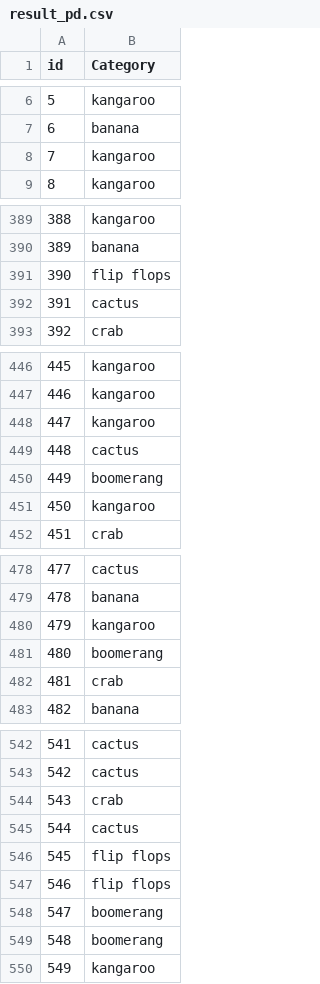
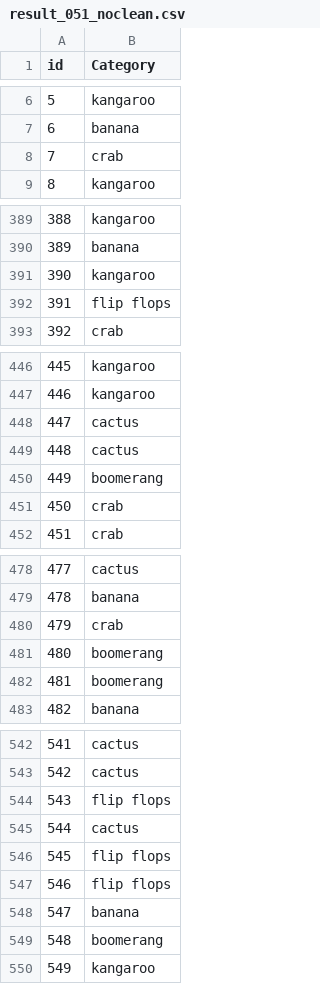
Before and after one commit to jlgao2/FYP-Public, a CSV file: result_051_noclean.csv (was result_pd.csv), drawn as a sheet; only a part is shown, gaps mark what is left out; the diff covers the shown part only.

```diff
--- a/result_pd.csv
+++ b/result_051_noclean.csv
@@ -7,3 +7,3 @@ id,Category
 6,banana
-7,kangaroo
+7,crab
 8,kangaroo
@@ -390,4 +390,4 @@ id,Category
 389,banana
-390,flip flops
-391,cactus
+390,kangaroo
+391,flip flops
 392,crab
@@ -447,6 +447,6 @@ id,Category
 446,kangaroo
-447,kangaroo
+447,cactus
 448,cactus
 449,boomerang
-450,kangaroo
+450,crab
 451,crab
@@ -479,5 +479,5 @@ id,Category
 478,banana
-479,kangaroo
+479,crab
 480,boomerang
-481,crab
+481,boomerang
 482,banana
@@ -543,3 +543,3 @@ id,Category
 542,cactus
-543,crab
+543,flip flops
 544,cactus
@@ -547,3 +547,3 @@ id,Category
 546,flip flops
-547,boomerang
+547,banana
 548,boomerang
```
Also changed, not shown: 50 edited cells elsewhere in this file, 5 other files.
